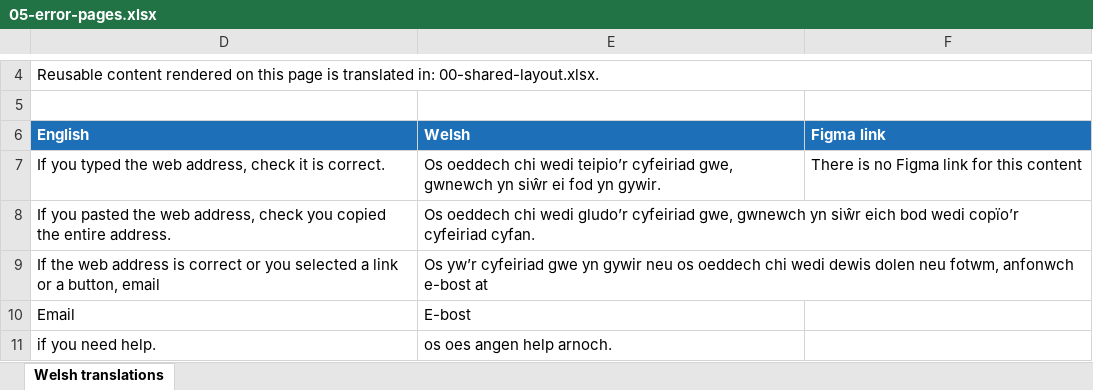
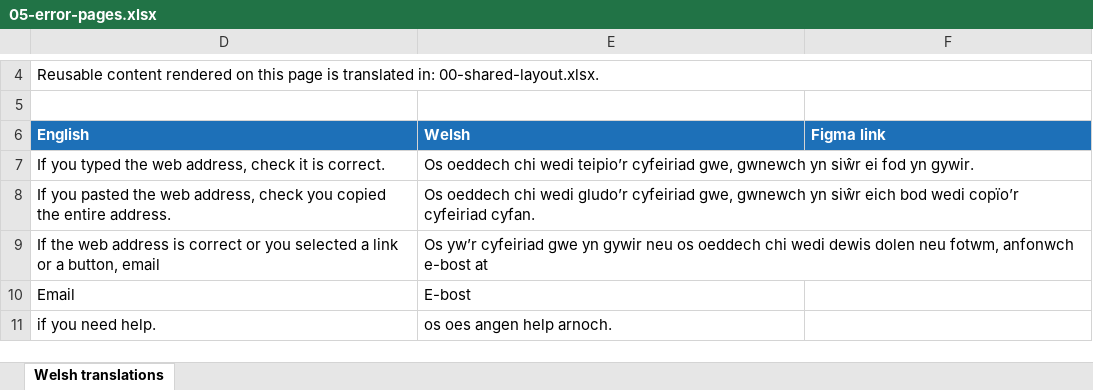
Before and after one commit to DEFRA/waste-obligations-frontend, an Excel workbook: translations/welsh-translations/xlsx/05-error-pages.xlsx, sheet Welsh translations, drawn as a sheet; only a part is shown, gaps mark what is left out; values as stored, in another font and other column widths than the file's, no borders; the diff names each change by its address in the sheet, - before the commit and + after, or states it on an @@ line.

Commit message:
MO-430 - renistate locales + translations - fixes en & cy locales JSON - regenerate translations

```diff
--- a/translations/welsh-translations/xlsx/05-error-pages.xlsx (sheet Welsh translations)
+++ b/translations/welsh-translations/xlsx/05-error-pages.xlsx (sheet Welsh translations)
-F7 (Figma link): There is no Figma link for this content
+F7 (Figma link): (empty)
```
Also changed, not shown: translations/welsh-translations/xlsx/00-shared-layout.xlsx, translations/welsh-translations/xlsx/02a-cookies.xlsx, 14 other files.
